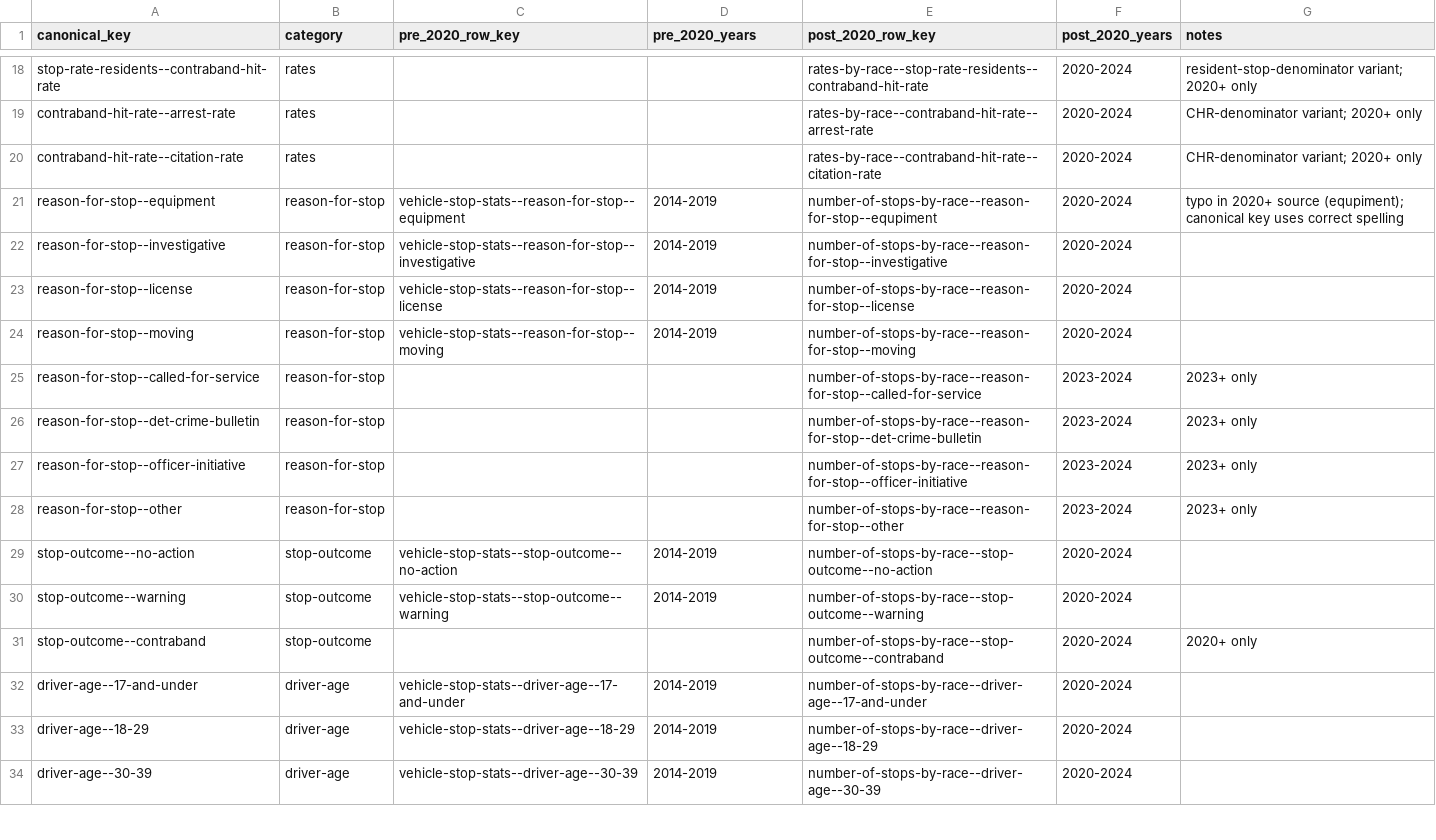
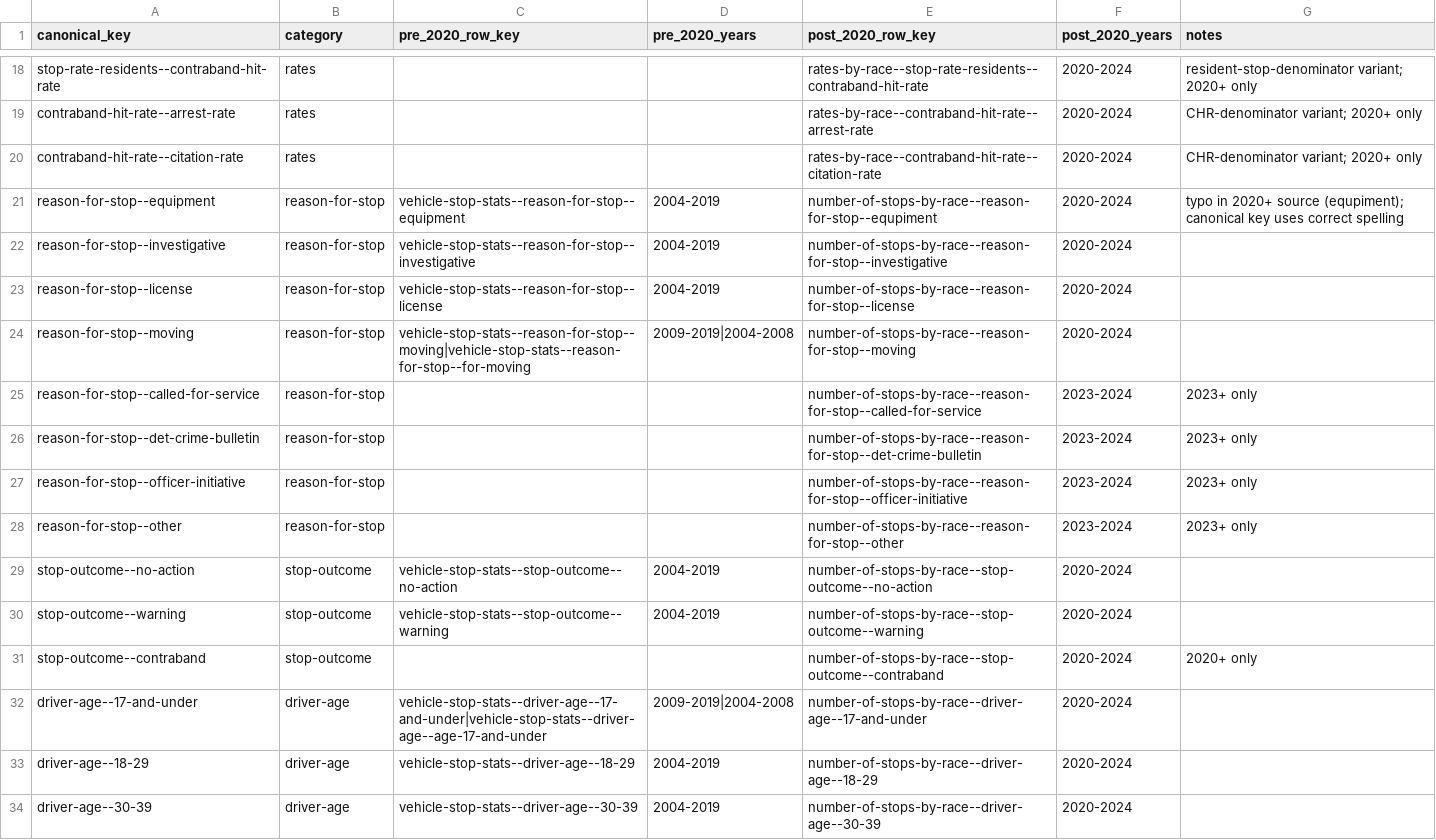
Before and after one commit to recoveredfactory/missouri-vsr-processing, a CSV file: data/src/canonical_crosswalk.csv, drawn as a sheet; only a part is shown, gaps mark what is left out; the diff covers the shown part only.

```diff
--- a/data/src/canonical_crosswalk.csv
+++ b/data/src/canonical_crosswalk.csv
@@ -20,6 +20,6 @@ contraband-hit-rate--arrest-rate,rates,,,rates-by-race--contraband-hit-rate--arr
 contraband-hit-rate--citation-rate,rates,,,rates-by-race--contraband-hit-rate--citation-rate,2020-2024,CHR-denominator variant; 2020+ only
-reason-for-stop--equipment,reason-for-stop,vehicle-stop-stats--reason-for-stop--equipment,2014-2019,number-of-stops-by-race--reason-for-stop--equpiment,2020-2024,typo in 2020+ source (equpiment); canonical key uses correct spelling
-reason-for-stop--investigative,reason-for-stop,vehicle-stop-stats--reason-for-stop--investigative,2014-2019,number-of-stops-by-race--reason-for-stop--investigative,2020-2024,
-reason-for-stop--license,reason-for-stop,vehicle-stop-stats--reason-for-stop--license,2014-2019,number-of-stops-by-race--reason-for-stop--license,2020-2024,
-reason-for-stop--moving,reason-for-stop,vehicle-stop-stats--reason-for-stop--moving,2014-2019,number-of-stops-by-race--reason-for-stop--moving,2020-2024,
+reason-for-stop--equipment,reason-for-stop,vehicle-stop-stats--reason-for-stop--equipment,2004-2019,number-of-stops-by-race--reason-for-stop--equpiment,2020-2024,typo in 2020+ source (equpiment); canonical key uses correct spelling
+reason-for-stop--investigative,reason-for-stop,vehicle-stop-stats--reason-for-stop--investigative,2004-2019,number-of-stops-by-race--reason-for-stop--investigative,2020-2024,
+reason-for-stop--license,reason-for-stop,vehicle-stop-stats--reason-for-stop--license,2004-2019,number-of-stops-by-race--reason-for-stop--license,2020-2024,
+reason-for-stop--moving,reason-for-stop,vehicle-stop-stats--reason-for-stop--moving|vehicle-stop-stats--reason-for-stop--for-moving,2009-2019|2004-2008,number-of-stops-by-race--reason-for-stop--moving,2020-2024,
 reason-for-stop--called-for-service,reason-for-stop,,,number-of-stops-by-race--reason-for-stop--called-for-service,2023-2024,2023+ only
@@ -28,7 +28,7 @@ reason-for-stop--officer-initiative,reason-for-stop,,,number-of-stops-by-race--r
 reason-for-stop--other,reason-for-stop,,,number-of-stops-by-race--reason-for-stop--other,2023-2024,2023+ only
-stop-outcome--no-action,stop-outcome,vehicle-stop-stats--stop-outcome--no-action,2014-2019,number-of-stops-by-race--stop-outcome--no-action,2020-2024,
-stop-outcome--warning,stop-outcome,vehicle-stop-stats--stop-outcome--warning,2014-2019,number-of-stops-by-race--stop-outcome--warning,2020-2024,
+stop-outcome--no-action,stop-outcome,vehicle-stop-stats--stop-outcome--no-action,2004-2019,number-of-stops-by-race--stop-outcome--no-action,2020-2024,
+stop-outcome--warning,stop-outcome,vehicle-stop-stats--stop-outcome--warning,2004-2019,number-of-stops-by-race--stop-outcome--warning,2020-2024,
 stop-outcome--contraband,stop-outcome,,,number-of-stops-by-race--stop-outcome--contraband,2020-2024,2020+ only
-driver-age--17-and-under,driver-age,vehicle-stop-stats--driver-age--17-and-under,2014-2019,number-of-stops-by-race--driver-age--17-and-under,2020-2024,
-driver-age--18-29,driver-age,vehicle-stop-stats--driver-age--18-29,2014-2019,number-of-stops-by-race--driver-age--18-29,2020-2024,
-driver-age--30-39,driver-age,vehicle-stop-stats--driver-age--30-39,2014-2019,number-of-stops-by-race--driver-age--30-39,2020-2024,
+driver-age--17-and-under,driver-age,vehicle-stop-stats--driver-age--17-and-under|vehicle-stop-stats--driver-age--age-17-and-under,2009-2019|2004-2008,number-of-stops-by-race--driver-age--17-and-under,2020-2024,
+driver-age--18-29,driver-age,vehicle-stop-stats--driver-age--18-29,2004-2019,number-of-stops-by-race--driver-age--18-29,2020-2024,
+driver-age--30-39,driver-age,vehicle-stop-stats--driver-age--30-39,2004-2019,number-of-stops-by-race--driver-age--30-39,2020-2024,
```
Also changed, not shown: 48 edited cells elsewhere in this file, 2 other files.
